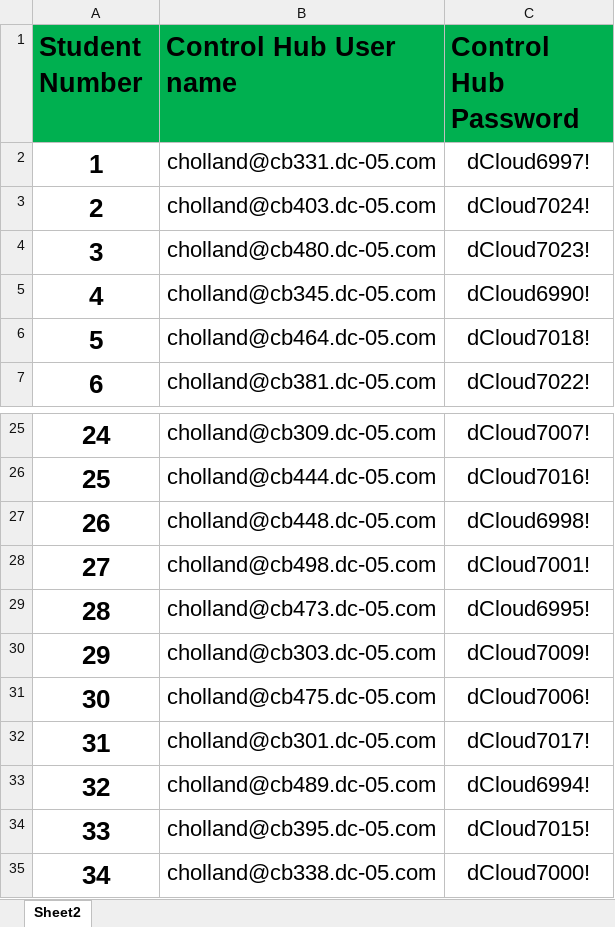
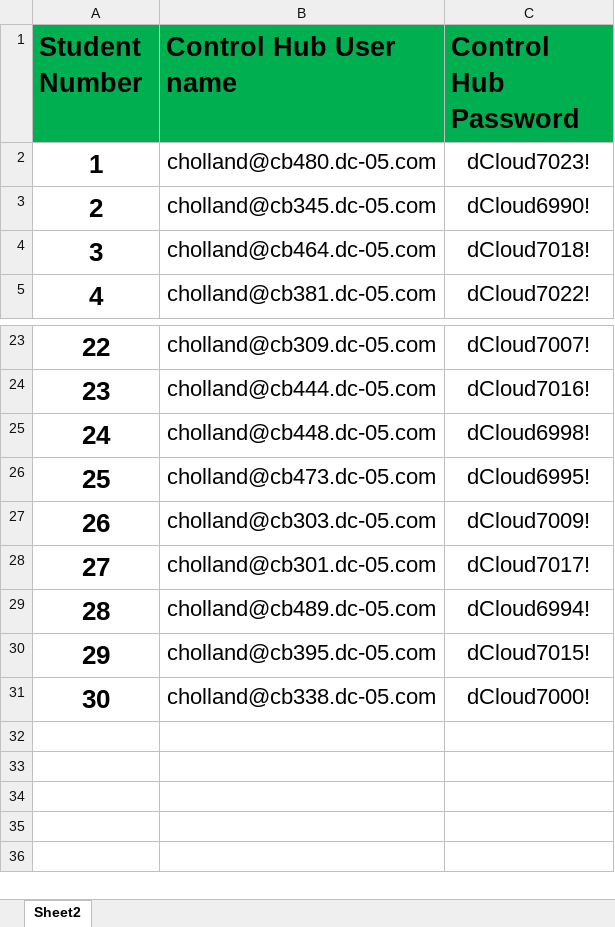
Before and after one commit to WebexCC-SA/LAB-1307, an Excel workbook: docs/assets/LoginWx1.xlsx, sheet Sheet2, drawn as a sheet; only a part is shown, gaps mark what is left out; values as stored, in another font and other column widths than the file's, no borders; removed rows and columns are numbered as before the commit, all else as after; the diff names each change by its address in the sheet, - before the commit and + after, or states it on an @@ line.

Commit message:
30 real

```diff
--- a/docs/assets/LoginWx1.xlsx (sheet Sheet2)
+++ b/docs/assets/LoginWx1.xlsx (sheet Sheet2)
-row 2: 1 | cholland@cb331.dc-05.com | dCloud6997!
-row 3: 2 | cholland@cb403.dc-05.com | dCloud7024!
@@ column A (Student Number) renumbered from row 2 down @@
-row 28: 27 | cholland@cb498.dc-05.com | dCloud7001!
-row 31: 30 | cholland@cb475.dc-05.com | dCloud7006!
```
